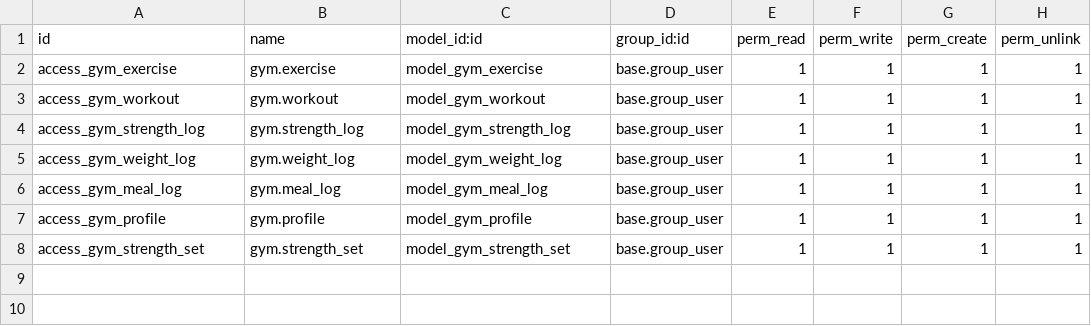
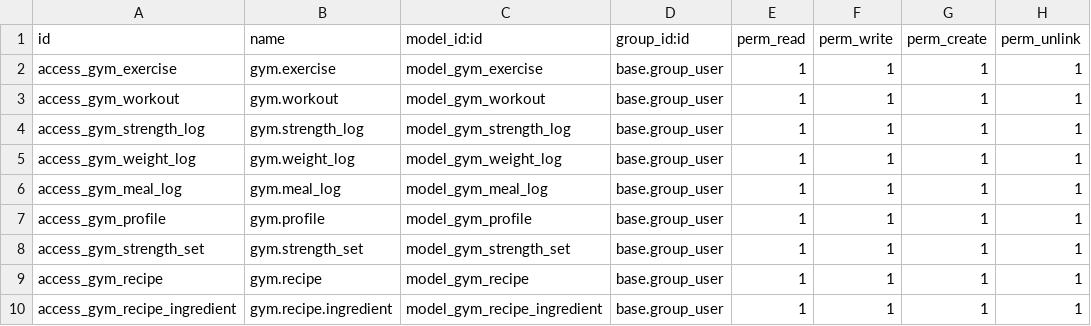
Before and after one commit to RosArt99/Family-Daily-Tracker, a CSV file: addons/family_gym/security/ir.model.access.csv, drawn as a sheet.

```diff
--- a/addons/family_gym/security/ir.model.access.csv
+++ b/addons/family_gym/security/ir.model.access.csv
@@ -8 +8,3 @@ access_gym_profile,gym.profile,model_gym_profile,base.group_user,1,1,1,1
 access_gym_strength_set,gym.strength_set,model_gym_strength_set,base.group_user,1,1,1,1
+access_gym_recipe,gym.recipe,model_gym_recipe,base.group_user,1,1,1,1
+access_gym_recipe_ingredient,gym.recipe.ingredient,model_gym_recipe_ingredient,base.group_user,1,1,1,1
```
Also changed, not shown: 23 other files.
